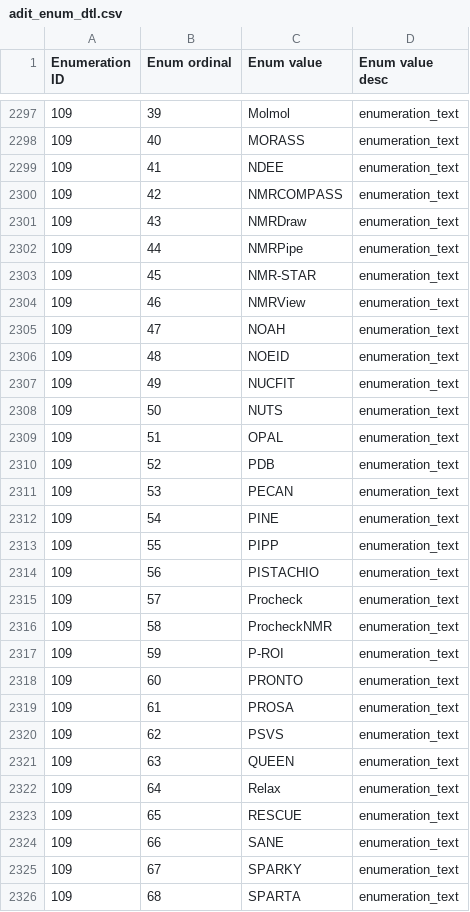
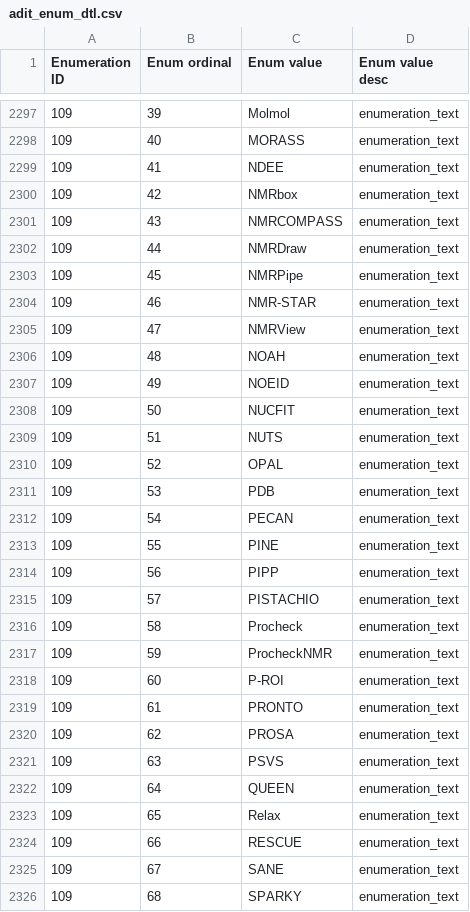
Before and after one commit to bmrb-io/nmr-star-dictionary, a CSV file: adit_enum_dtl.csv, drawn as a sheet; only a part is shown, gaps mark what is left out; the diff covers the shown part only; the diff names each change by its address in the sheet, - before the commit and + after, or states it on an @@ line.

Commit message:
?
svn path=/bmrb_only_files/adit_input/; revision=227

```diff
--- a/adit_enum_dtl.csv
+++ b/adit_enum_dtl.csv
-C2300 (Enum value): NMRCOMPASS
+C2300 (Enum value): NMRbox
-C2301 (Enum value): NMRDraw
+C2301 (Enum value): NMRCOMPASS
-C2302 (Enum value): NMRPipe
+C2302 (Enum value): NMRDraw
-C2303 (Enum value): NMR-STAR
+C2303 (Enum value): NMRPipe
-C2304 (Enum value): NMRView
+C2304 (Enum value): NMR-STAR
-C2305 (Enum value): NOAH
+C2305 (Enum value): NMRView
-C2306 (Enum value): NOEID
+C2306 (Enum value): NOAH
-C2307 (Enum value): NUCFIT
+C2307 (Enum value): NOEID
-C2308 (Enum value): NUTS
+C2308 (Enum value): NUCFIT
-C2309 (Enum value): OPAL
+C2309 (Enum value): NUTS
-C2310 (Enum value): PDB
+C2310 (Enum value): OPAL
-C2311 (Enum value): PECAN
+C2311 (Enum value): PDB
-C2312 (Enum value): PINE
+C2312 (Enum value): PECAN
-C2313 (Enum value): PIPP
+C2313 (Enum value): PINE
-C2314 (Enum value): PISTACHIO
+C2314 (Enum value): PIPP
-C2315 (Enum value): Procheck
+C2315 (Enum value): PISTACHIO
-C2316 (Enum value): ProcheckNMR
+C2316 (Enum value): Procheck
-C2317 (Enum value): P-ROI
+C2317 (Enum value): ProcheckNMR
-C2318 (Enum value): PRONTO
+C2318 (Enum value): P-ROI
-C2319 (Enum value): PROSA
+C2319 (Enum value): PRONTO
-C2320 (Enum value): PSVS
+C2320 (Enum value): PROSA
-C2321 (Enum value): QUEEN
+C2321 (Enum value): PSVS
-C2322 (Enum value): Relax
+C2322 (Enum value): QUEEN
-C2323 (Enum value): RESCUE
+C2323 (Enum value): Relax
-C2324 (Enum value): SANE
+C2324 (Enum value): RESCUE
-C2325 (Enum value): SPARKY
+C2325 (Enum value): SANE
-C2326 (Enum value): SPARTA
+C2326 (Enum value): SPARKY
```
Also changed, not shown: 4 added rows and 128 edited cells elsewhere in this file, ._adit_cat_grp_i.csv, ._adit_man_over.csv, 9 other files.
